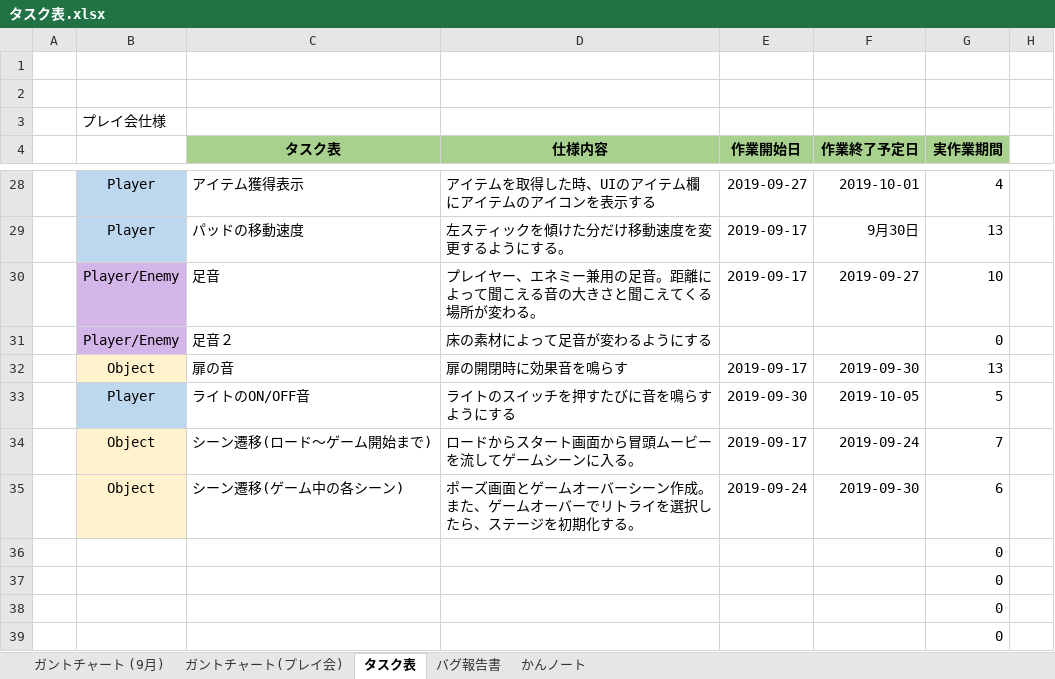
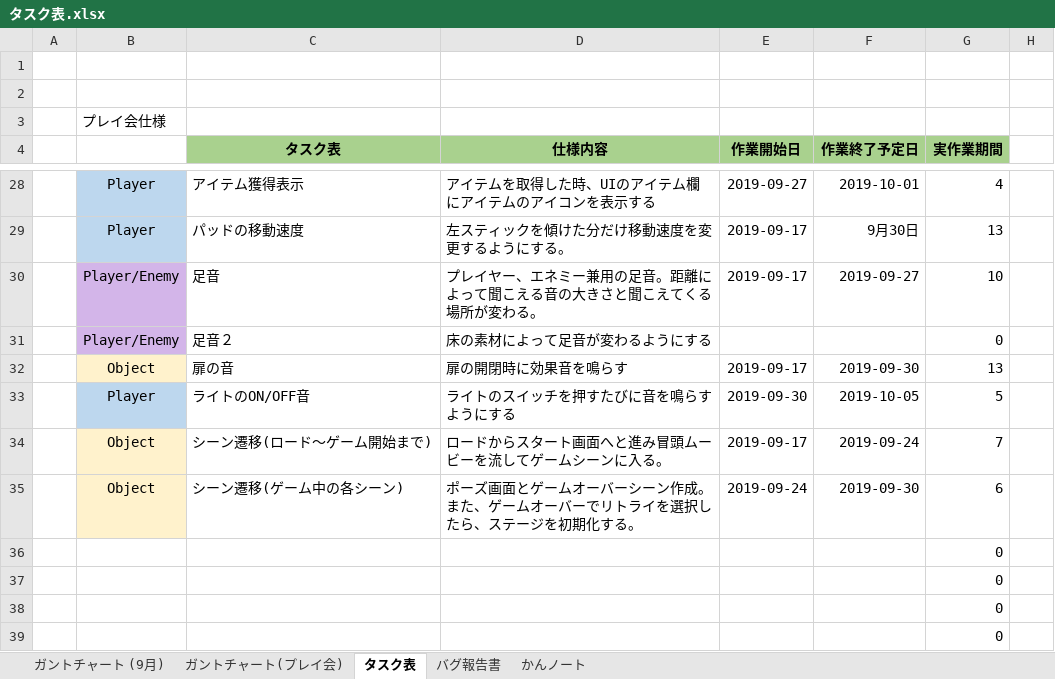
Before and after one commit to satourui/EXTREMEProject, an Excel workbook: タスク表.xlsx, sheet タスク表, drawn as a sheet; only a part is shown, gaps mark what is left out; values as stored, in another font and other column widths than the file's, no borders; the diff names each change by its address in the sheet, - before the commit and + after, or states it on an @@ line.

```diff
--- a/タスク表.xlsx (sheet タスク表)
+++ b/タスク表.xlsx (sheet タスク表)
-D34 (仕様内容): ロードからスタート画面から冒頭ムービーを流してゲームシーンに入る。
+D34 (仕様内容): ロードからスタート画面へと進み冒頭ムービーを流してゲームシーンに入る。
```
Also changed, not shown: sheet ガントチャート (9月), formulas that keep their value, 11 other files.
